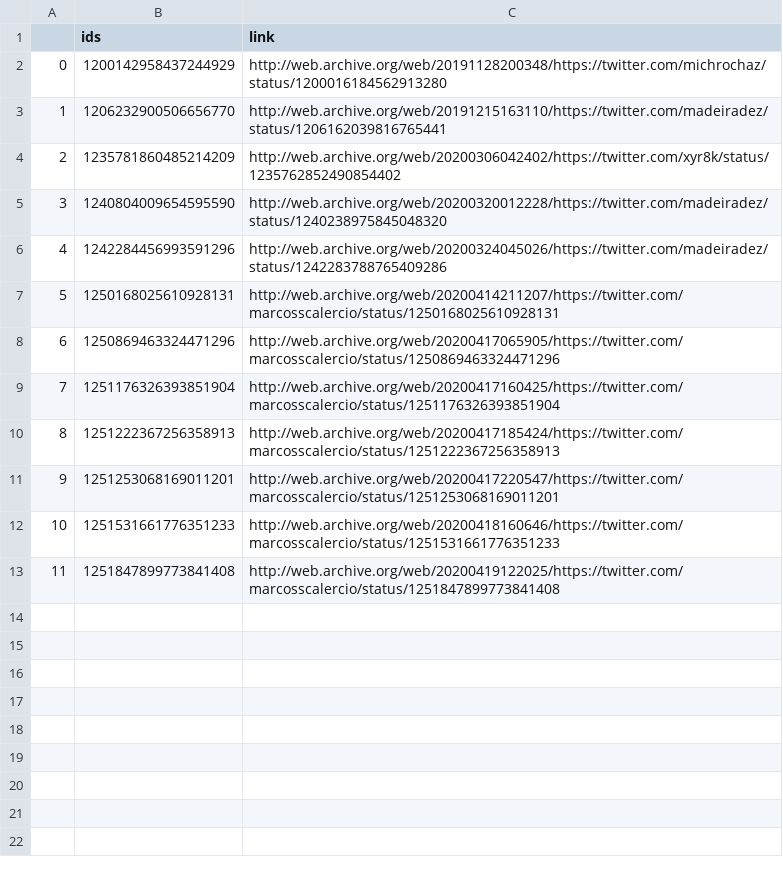
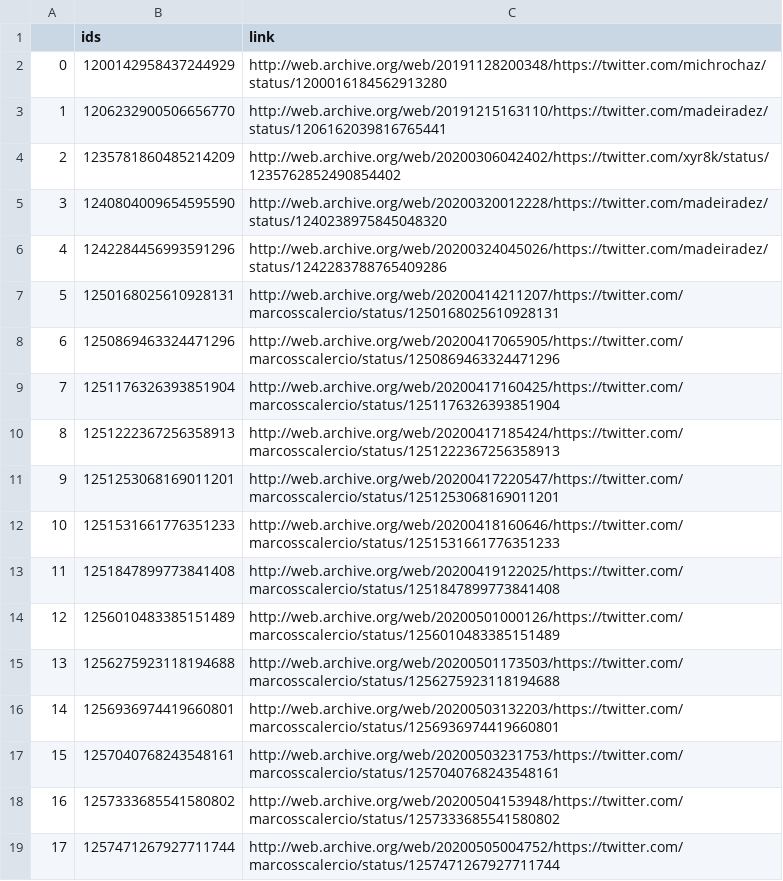
Before and after one commit to projeto7c0/7c0-core, a CSV file: csv/tweets_deletados_de_marcosscalercio.csv, drawn as a sheet.

```diff
--- a/csv/tweets_deletados_de_marcosscalercio.csv
+++ b/csv/tweets_deletados_de_marcosscalercio.csv
@@ -13 +13,7 @@
 11,1251847899773841408,http://web.archive.org/web/20200419122025/https://twitter.com/marcosscalercio/status/1251847899773841408
+12,1256010483385151489,http://web.archive.org/web/20200501000126/https://twitter.com/marcosscalercio/status/1256010483385151489
+13,1256275923118194688,http://web.archive.org/web/20200501173503/https://twitter.com/marcosscalercio/status/1256275923118194688
+14,1256936974419660801,http://web.archive.org/web/20200503132203/https://twitter.com/marcosscalercio/status/1256936974419660801
+15,1257040768243548161,http://web.archive.org/web/20200503231753/https://twitter.com/marcosscalercio/status/1257040768243548161
+16,1257333685541580802,http://web.archive.org/web/20200504153948/https://twitter.com/marcosscalercio/status/1257333685541580802
+17,1257471267927711744,http://web.archive.org/web/20200505004752/https://twitter.com/marcosscalercio/status/1257471267927711744
```
Also changed, not shown: csv/tweets_deletados_de_alceu_moreira.csv, csv/tweets_deletados_de_filgmartin.csv, 27 other files.
